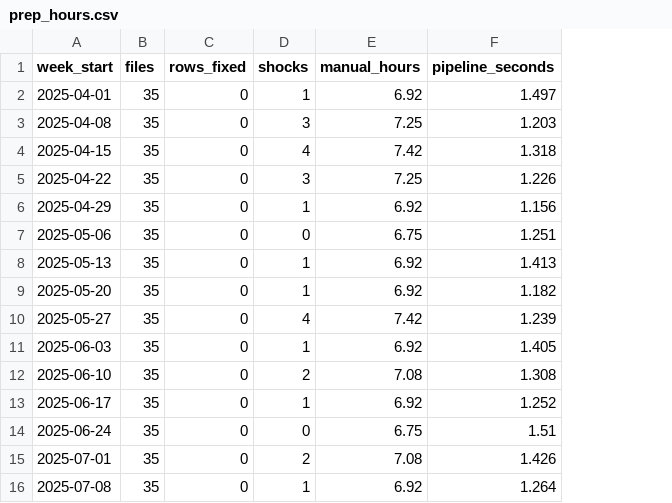
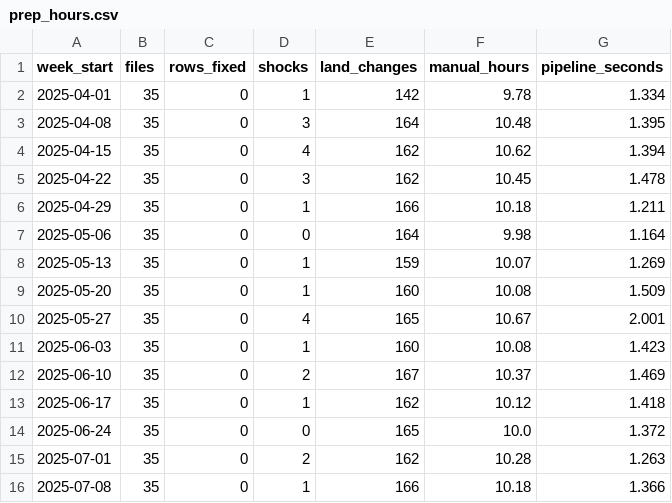
Before and after one commit to Deshraj-Jogiya/Multi-State-Land-Use-Emissions-Analysis, a CSV file: exports/prep_hours.csv, drawn as a sheet; only a part is shown; addresses are those after the commit; the diff covers the shown part only; the diff names each change by its address in the sheet, - before the commit and + after, or states it on an @@ line.

Commit message:
Count the land-change log and forecast refresh in the weekly preparation estimate

```diff
--- a/exports/prep_hours.csv
+++ b/exports/prep_hours.csv
+column E (land_changes), rows 2-16: 142 | 164 | 162 | 162 | 166 | 164 | 159 | 160 | 165 | 160 | 167 | 162 | 165 | 162 | 166
-F2 (manual_hours): 6.92
+F2 (manual_hours): 9.78
-G2 (pipeline_seconds): 1.497
+G2 (pipeline_seconds): 1.334
-F3 (manual_hours): 7.25
+F3 (manual_hours): 10.48
-G3 (pipeline_seconds): 1.203
+G3 (pipeline_seconds): 1.395
-F4 (manual_hours): 7.42
+F4 (manual_hours): 10.62
-G4 (pipeline_seconds): 1.318
+G4 (pipeline_seconds): 1.394
-F5 (manual_hours): 7.25
+F5 (manual_hours): 10.45
-G5 (pipeline_seconds): 1.226
+G5 (pipeline_seconds): 1.478
-F6 (manual_hours): 6.92
+F6 (manual_hours): 10.18
-G6 (pipeline_seconds): 1.156
+G6 (pipeline_seconds): 1.211
-F7 (manual_hours): 6.75
+F7 (manual_hours): 9.98
-G7 (pipeline_seconds): 1.251
+G7 (pipeline_seconds): 1.164
-F8 (manual_hours): 6.92
+F8 (manual_hours): 10.07
-G8 (pipeline_seconds): 1.413
+G8 (pipeline_seconds): 1.269
-F9 (manual_hours): 6.92
+F9 (manual_hours): 10.08
-G9 (pipeline_seconds): 1.182
+G9 (pipeline_seconds): 1.509
-F10 (manual_hours): 7.42
+F10 (manual_hours): 10.67
-G10 (pipeline_seconds): 1.239
+G10 (pipeline_seconds): 2.001
-F11 (manual_hours): 6.92
+F11 (manual_hours): 10.08
-G11 (pipeline_seconds): 1.405
+G11 (pipeline_seconds): 1.423
-F12 (manual_hours): 7.08
+F12 (manual_hours): 10.37
-G12 (pipeline_seconds): 1.308
+G12 (pipeline_seconds): 1.469
-F13 (manual_hours): 6.92
+F13 (manual_hours): 10.12
-G13 (pipeline_seconds): 1.252
+G13 (pipeline_seconds): 1.418
-F14 (manual_hours): 6.75
+F14 (manual_hours): 10.0
-G14 (pipeline_seconds): 1.51
+G14 (pipeline_seconds): 1.372
-F15 (manual_hours): 7.08
+F15 (manual_hours): 10.28
-G15 (pipeline_seconds): 1.426
+G15 (pipeline_seconds): 1.263
-F16 (manual_hours): 6.92
+F16 (manual_hours): 10.18
-G16 (pipeline_seconds): 1.264
+G16 (pipeline_seconds): 1.366
```
Also changed, not shown: 30 edited cells elsewhere in this file, 2 other files.
